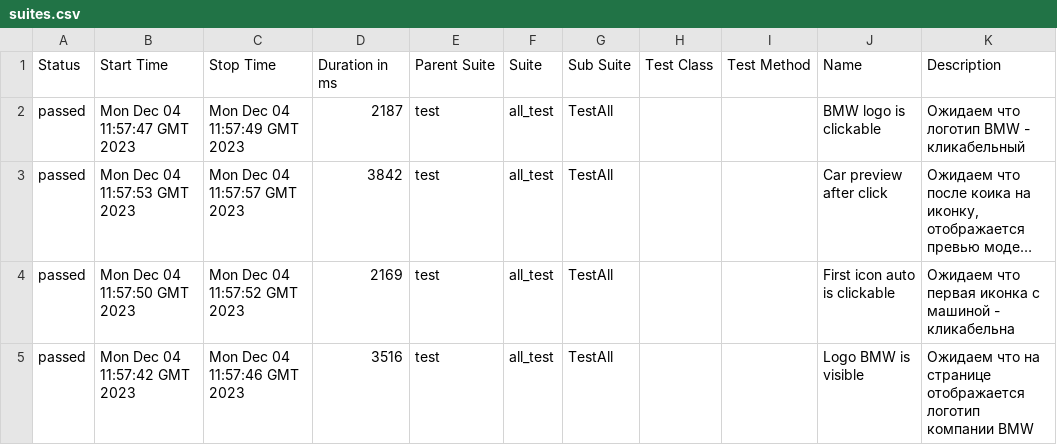
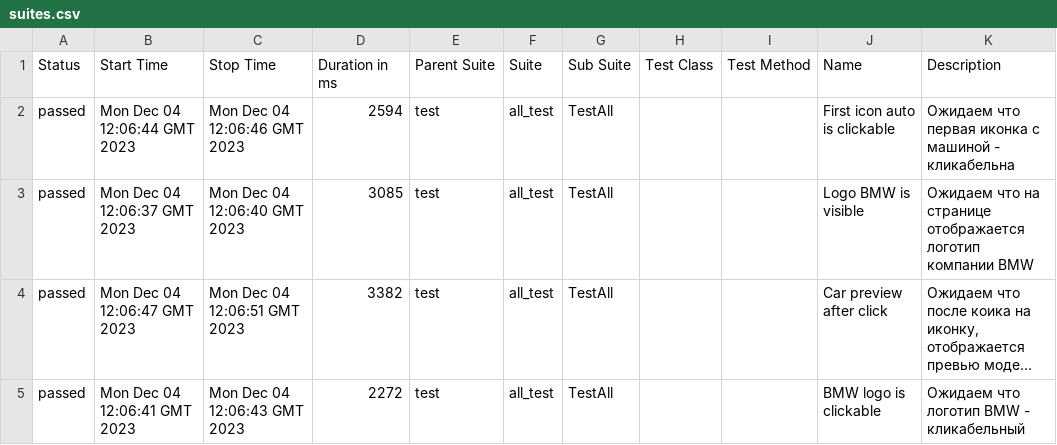
Before and after one commit to sapfire65/web_automation_frameworck, a CSV file: data/suites.csv, drawn as a sheet; long unchanged cells end in …; removed rows and columns are numbered as before the commit, all else as after; the diff names each change by its address in the sheet, - before the commit and + after, or states it on an @@ line.

```diff
--- a/data/suites.csv
+++ b/data/suites.csv
+row 2: passed | Mon Dec 04 12:06:44 GMT 2023 | Mon Dec 04 12:06:46 GMT 2023 | 2594 | test | all_test | TestAll |  |  | First icon auto is clickable | Ожидаем что первая иконка с машиной - кликабельна
-B3 (Start Time): Mon Dec 04 11:57:47 GMT 2023
+B3 (Start Time): Mon Dec 04 12:06:37 GMT 2023
-C3 (Stop Time): Mon Dec 04 11:57:49 GMT 2023
+C3 (Stop Time): Mon Dec 04 12:06:40 GMT 2023
-D3 (Duration in ms): 2187
+D3 (Duration in ms): 3085
-J3 (Name): BMW logo is clickable
+J3 (Name): Logo BMW is visible
-K3 (Description): Ожидаем что логотип BMW - кликабельный
+K3 (Description): Ожидаем что на странице отображается логотип компании BMW
-B4 (Start Time): Mon Dec 04 11:57:53 GMT 2023
+B4 (Start Time): Mon Dec 04 12:06:47 GMT 2023
-C4 (Stop Time): Mon Dec 04 11:57:57 GMT 2023
+C4 (Stop Time): Mon Dec 04 12:06:51 GMT 2023
-D4 (Duration in ms): 3842
+D4 (Duration in ms): 3382
-row 4: passed | Mon Dec 04 11:57:50 GMT 2023 | Mon Dec 04 11:57:52 GMT 2023 | 2169 | test | all_test | TestAll |  |  | First icon auto is clickable | Ожидаем что первая иконка с машиной - кликабельна
-B5 (Start Time): Mon Dec 04 11:57:42 GMT 2023
+B5 (Start Time): Mon Dec 04 12:06:41 GMT 2023
-C5 (Stop Time): Mon Dec 04 11:57:46 GMT 2023
+C5 (Stop Time): Mon Dec 04 12:06:43 GMT 2023
-D5 (Duration in ms): 3516
+D5 (Duration in ms): 2272
-J5 (Name): Logo BMW is visible
+J5 (Name): BMW logo is clickable
-K5 (Description): Ожидаем что на странице отображается логотип компании BMW
+K5 (Description): Ожидаем что логотип BMW - кликабельный
```
Also changed, not shown: 34 other files.
